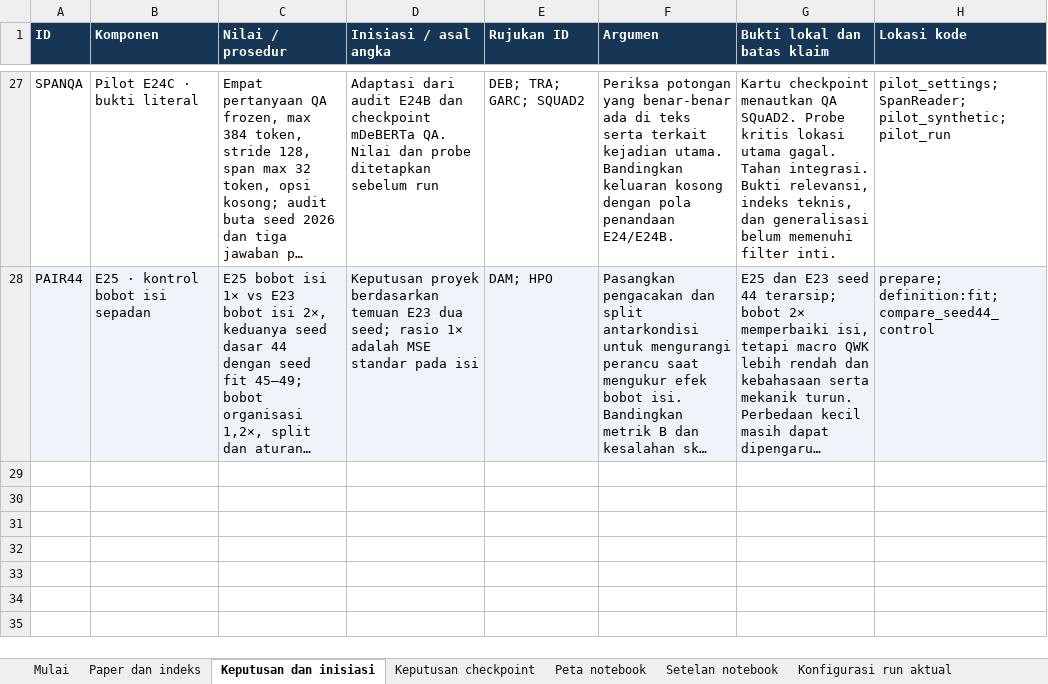
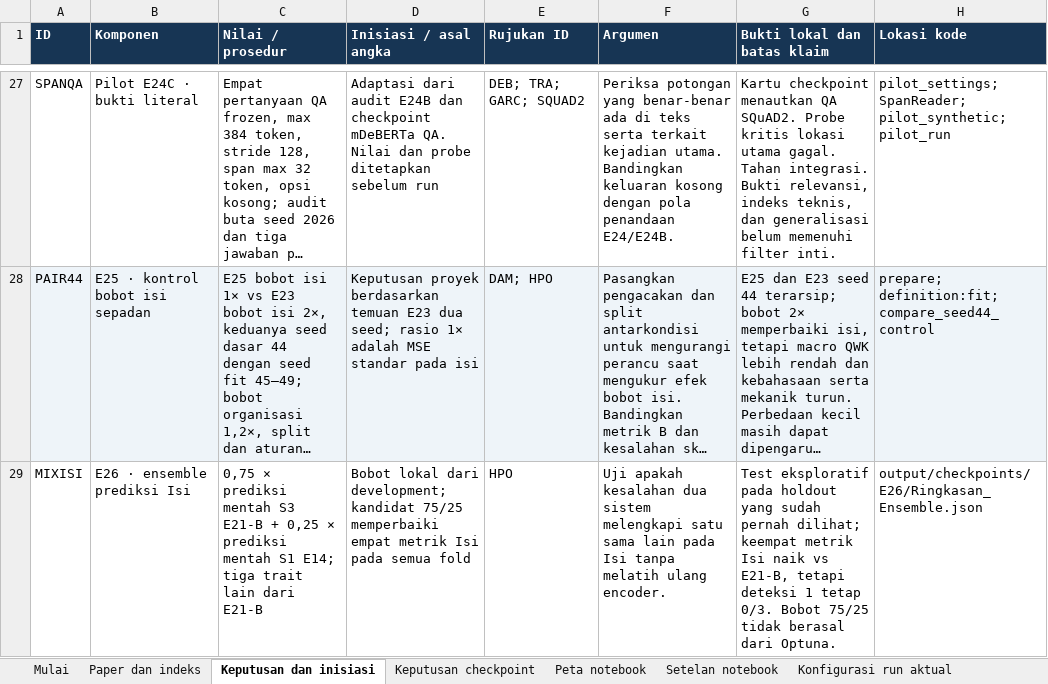
Before and after one commit to MalikHariyanto/Automated_Essay_Scoring, an Excel workbook: docs/skripsi/Register_Bukti_AES_MultiTrait.xlsx, sheet Keputusan dan inisiasi, drawn as a sheet; only a part is shown, gaps mark what is left out; long unchanged cells end in …; values as stored, in another font and other column widths than the file's, no borders; the diff names each change by its address in the sheet, - before the commit and + after, or states it on an @@ line.

Commit message:
Archive exploratory E26 content prediction ensemble

```diff
--- a/docs/skripsi/Register_Bukti_AES_MultiTrait.xlsx (sheet Keputusan dan inisiasi)
+++ b/docs/skripsi/Register_Bukti_AES_MultiTrait.xlsx (sheet Keputusan dan inisiasi)
+row 29: MIXISI | E26 · ensemble prediksi Isi | 0,75 × prediksi mentah S3 E21-B + 0,25 × prediksi mentah S1 E14; tiga trait lain dari E21-B | Bobot lokal dari development; kandidat 75/25 memperbaiki empat metrik Isi pada semua fold | HPO | Uji apakah kesalahan dua sistem melengkapi satu sama lain pada Isi tanpa melatih ulang encoder. | Test eksploratif pada holdout yang sudah pernah dilihat; keempat metrik Isi naik vs E21-B, tetapi deteksi 1 tetap 0/3. Bobot 75/25 tidak berasal dari Optuna. | output/checkpoints/E26/Ringkasan_Ensemble.json
```
Also changed, not shown: sheet Keputusan checkpoint, 6 other files.
